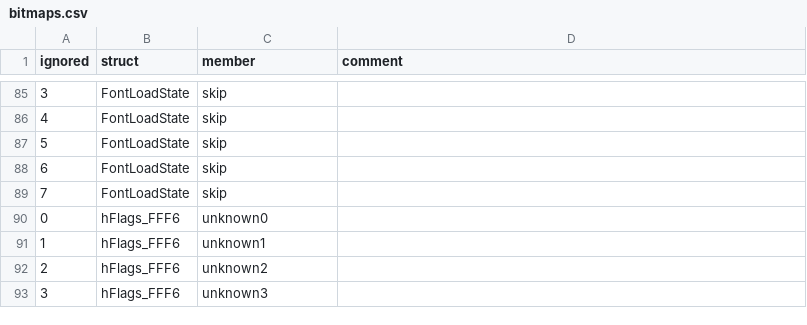
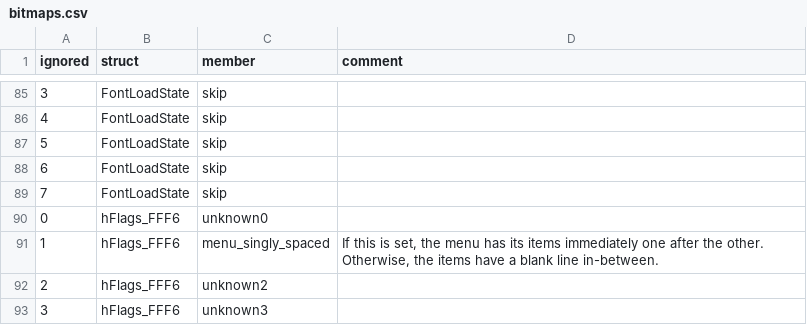
Before and after one commit to Helios-vmg/cppred, a CSV file: CodeGeneration/input/bitmaps.csv, drawn as a sheet; only a part is shown, gaps mark what is left out.

Commit message:
Implemented CppRed::place_menu_cursor().

```diff
--- a/CodeGeneration/input/bitmaps.csv
+++ b/CodeGeneration/input/bitmaps.csv
@@ -90,3 +90,3 @@ ignored,struct,member,comment
 0,hFlags_FFF6,unknown0,
-1,hFlags_FFF6,unknown1,
+1,hFlags_FFF6,menu_singly_spaced,"If this is set, the menu has its items immediately one after the other. Otherwise, the items have a blank line in-between."
 2,hFlags_FFF6,unknown2,
```
Also changed, not shown: 2 other files.
